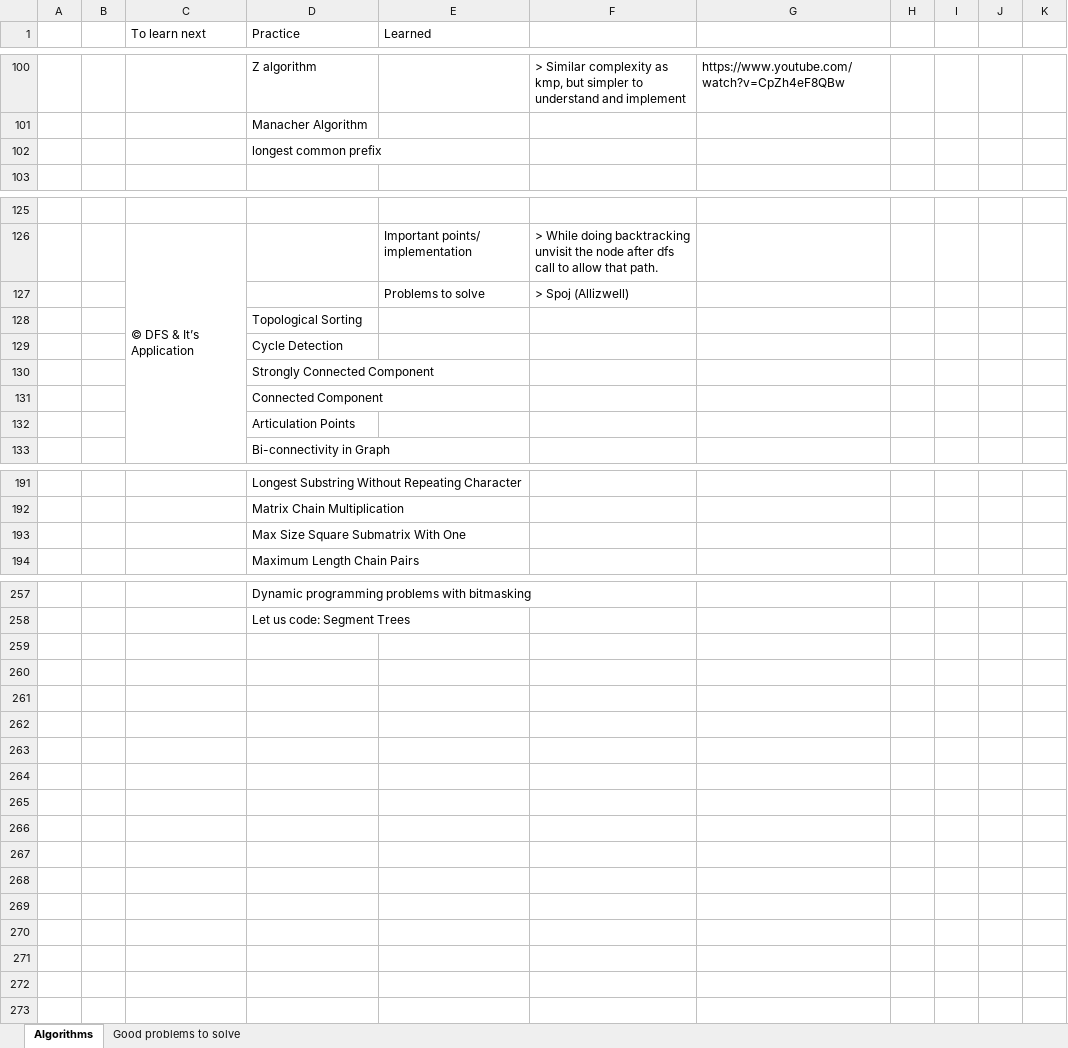
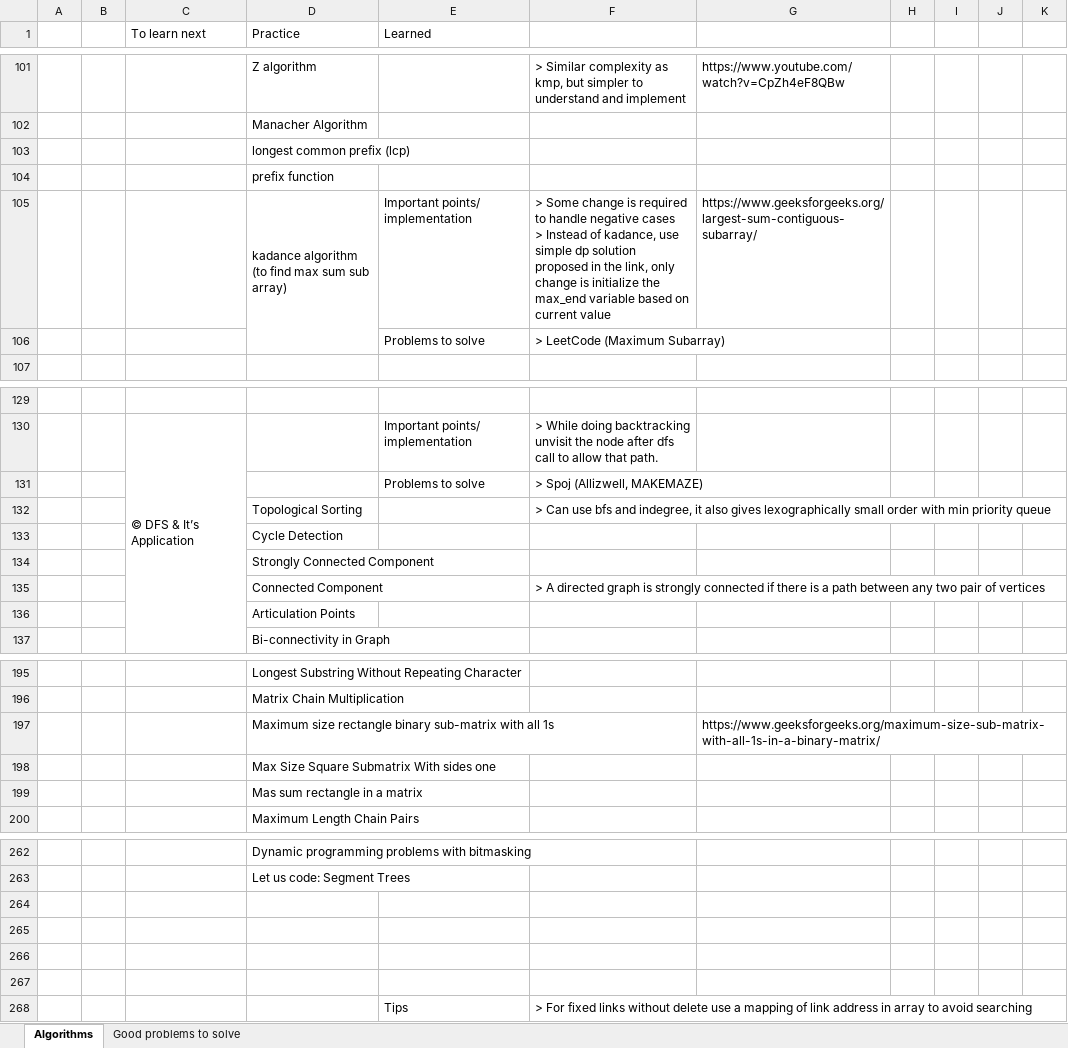
Before and after one commit to sirish-git/Algorithms, an Excel workbook: Algorithm_Topics _to_Learn.xlsx, sheet Algorithms, drawn as a sheet; only a part is shown, gaps mark what is left out; values as stored, in another font and other column widths than the file's, no cell formats; addresses are those after the commit; ↵ is a line break in a cell; the diff covers the shown part only; the diff names each change by its address in the sheet, - before the commit and + after, or states it on an @@ line.

Commit message:
topology sort with bfs for lexographic smallest.

```diff
--- a/Algorithm_Topics _to_Learn.xlsx (sheet Algorithms)
+++ b/Algorithm_Topics _to_Learn.xlsx (sheet Algorithms)
-D103 (Practice): longest common prefix
+D103 (Practice): longest common prefix (lcp)
+row 104:  |  |  | prefix function
+row 105:  |  |  | kadance algorithm ↵ (to find max sum sub array) | Important points/ implementation | > Some change is required to handle negative cases ↵ > Instead of kadance, use simple dp solution proposed in the link, only change is initialize the max_end variable based on current value | https://www.geeksforgeeks.org/largest-sum-contiguous-subarray/
+row 106:  |  |  |  | Problems to solve | > LeetCode (Maximum Subarray)
-F131: > Spoj (Allizwell)
+F131: > Spoj (Allizwell, MAKEMAZE)
-F132: (empty)
+F132: > Can use bfs and indegree, it also gives lexographically small order with min priority queue
-F135: (empty)
+F135: > A directed graph is strongly connected if there is a path between any two pair of vertices
+row 197:  |  |  | Maximum size rectangle binary sub-matrix with all 1s |  |  | https://www.geeksforgeeks.org/maximum-size-sub-matrix-with-all-1s-in-a-binary-matrix/
-D198 (Practice): Max Size Square Submatrix With One
+D198 (Practice): Max Size Square Submatrix With sides one
+row 199:  |  |  | Mas sum rectangle in a matrix
+row 264: (empty)
+row 265: (empty)
+row 266: (empty)
+row 267: (empty)
+row 268:  |  |  |  | Tips | > For fixed links without delete use a mapping of link address in array to avoid searching
```
Also changed, not shown: 4 added rows, 4 removed rows and 11 edited cells elsewhere in this sheet, cell formats, 5 other files.
